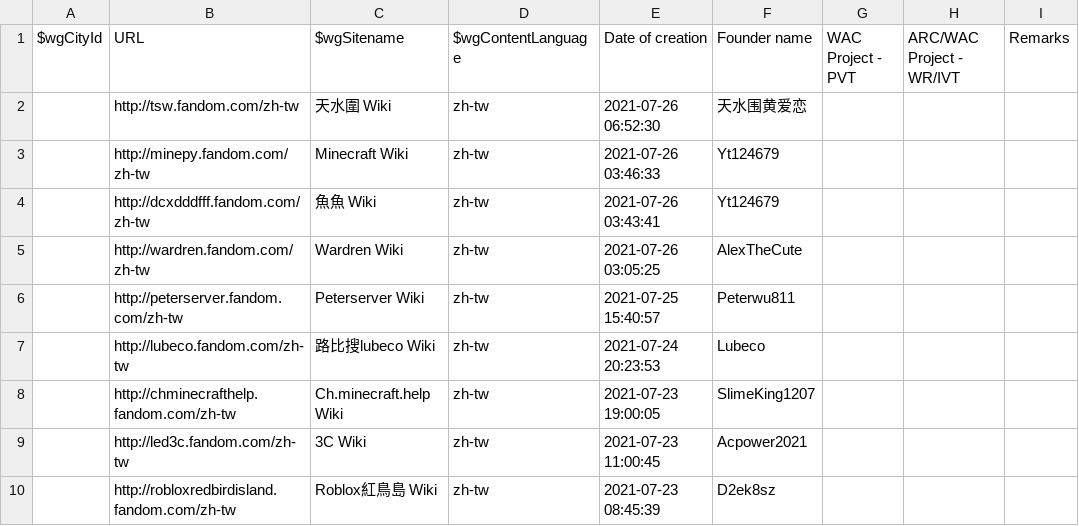
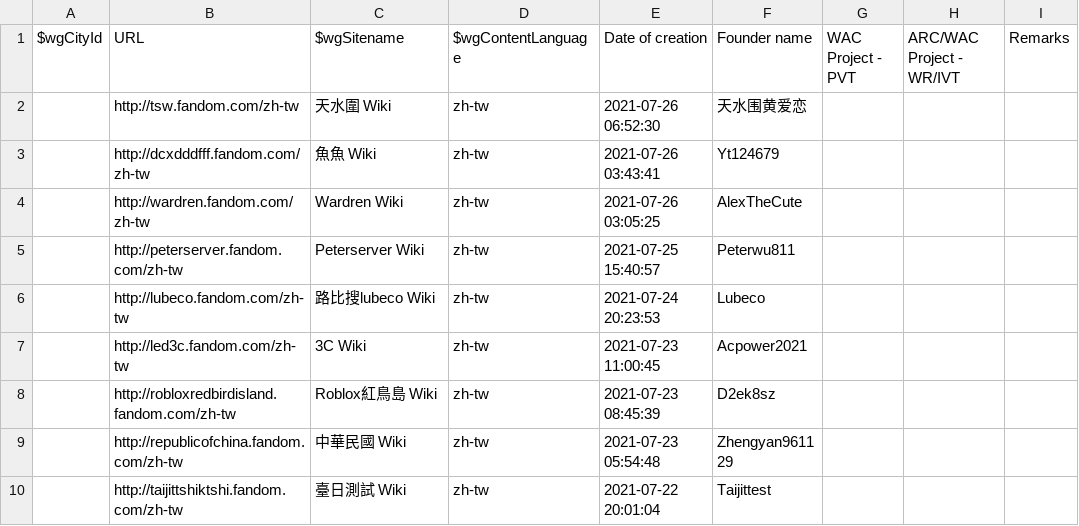
Before and after one commit to fandom-zh/fandom-zh-doc, a CSV file: List_of_zh-tw_wikis.csv, drawn as a sheet; only a part is shown; the shorter side is filled out with more unchanged rows; the diff names each change by its address in the sheet, - before the commit and + after, or states it on an @@ line.

Commit message:
Update List_of_zh-tw_wikis.csv

```diff
--- a/List_of_zh-tw_wikis.csv
+++ b/List_of_zh-tw_wikis.csv
-row 3:  | http://minepy.fandom.com/zh-tw | Minecraft Wiki | zh-tw | 2021-07-26 03:46:33 | Yt124679
-row 8:  | http://chminecrafthelp.fandom.com/zh-tw | Ch.minecraft.help Wiki | zh-tw | 2021-07-23 19:00:05 | SlimeKing1207
```
